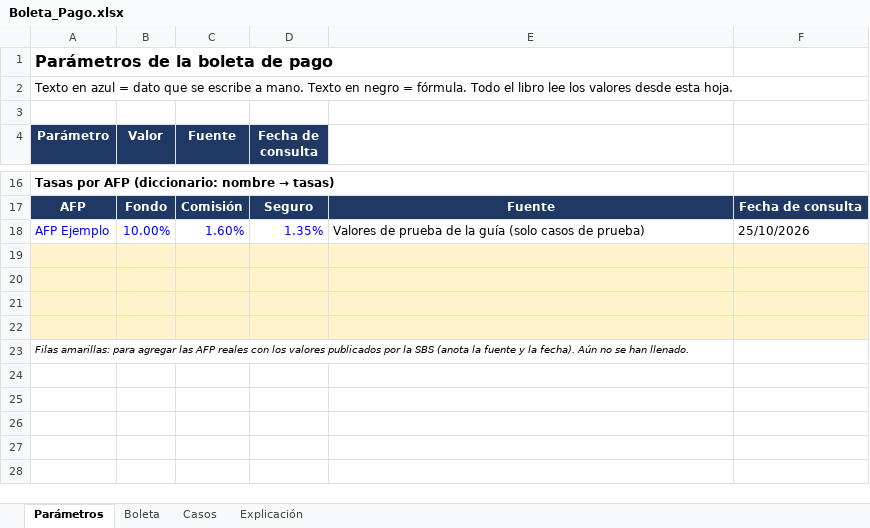
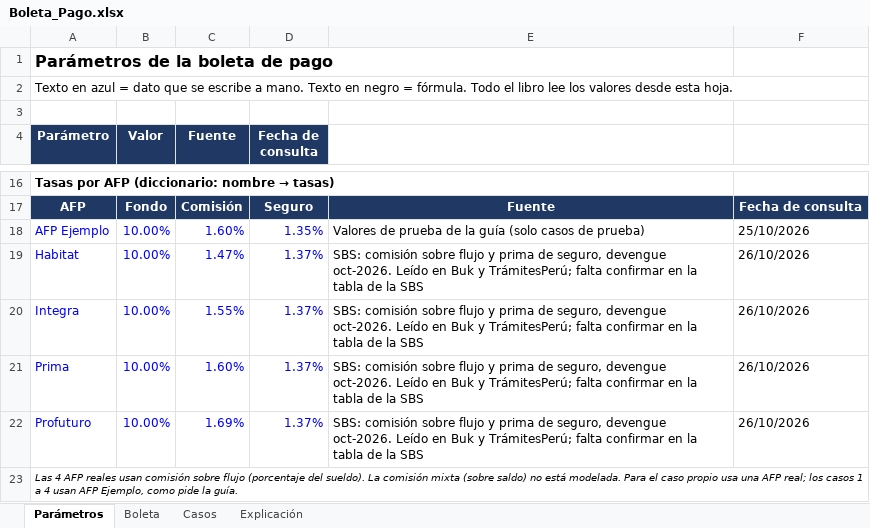
Before and after one commit to jort-tec-snt/MOVILES_AVANZADOS_ORTIZ, an Excel workbook: SEMANA09/Boleta_Pago.xlsx, sheet Parámetros, drawn as a sheet; only a part is shown, gaps mark what is left out; values as stored, in another font and other column widths than the file's, no borders; the diff names each change by its address in the sheet, - before the commit and + after, or states it on an @@ line.

Commit message:
feat: SEMANA09 tasas reales de AFP y fuentes

```diff
--- a/SEMANA09/Boleta_Pago.xlsx (sheet Parámetros)
+++ b/SEMANA09/Boleta_Pago.xlsx (sheet Parámetros)
-row 19: (empty)
+row 19: Habitat | 10.00% | 1.47% | 1.37% | SBS: comisión sobre flujo y prima de seguro, devengue oct-2026. Leído en Buk y TrámitesPerú; falta confirmar en la tabla de la SBS | 26/10/2026
-A19:F22 fill: #FFF2CC
+A19:F22 fill: none
-row 20: (empty)
+row 20: Integra | 10.00% | 1.55% | 1.37% | SBS: comisión sobre flujo y prima de seguro, devengue oct-2026. Leído en Buk y TrámitesPerú; falta confirmar en la tabla de la SBS | 26/10/2026
-row 21: (empty)
+row 21: Prima | 10.00% | 1.60% | 1.37% | SBS: comisión sobre flujo y prima de seguro, devengue oct-2026. Leído en Buk y TrámitesPerú; falta confirmar en la tabla de la SBS | 26/10/2026
-row 22: (empty)
+row 22: Profuturo | 10.00% | 1.69% | 1.37% | SBS: comisión sobre flujo y prima de seguro, devengue oct-2026. Leído en Buk y TrámitesPerú; falta confirmar en la tabla de la SBS | 26/10/2026
-A23 (Parámetro): Filas amarillas: para agregar las AFP reales con los valores publicados por la SBS (anota la fuente y la fecha). Aún no se han llenado.
+A23 (Parámetro): Las 4 AFP reales usan comisión sobre flujo (porcentaje del sueldo). La comisión mixta (sobre saldo) no está modelada. Para el caso propio usa una AFP real; los casos 1 a 4 usan AFP Ejemplo, como pide la guía.
```
Also changed, not shown: 1 other file.
